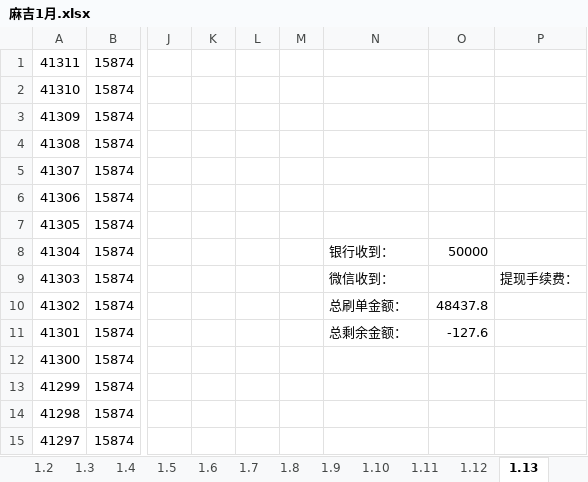
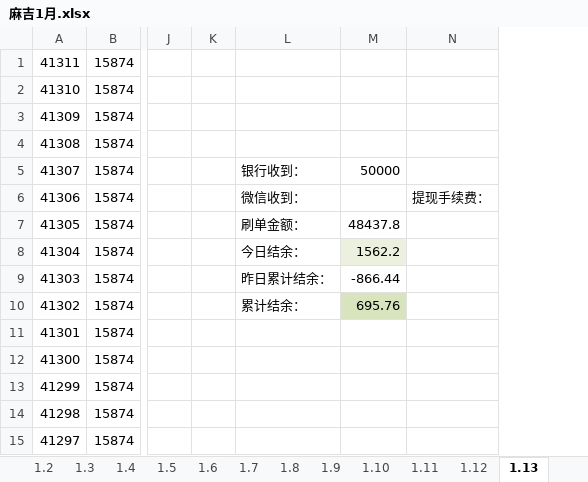
Before and after one commit to wangpy-github/Electronic, an Excel workbook: s_d/麻吉1月.xlsx, sheet 1.13, drawn as a sheet; only a part is shown, gaps mark what is left out; values as stored, in another font and other column widths than the file's, no borders; removed rows and columns are numbered as before the commit, all else as after; the diff names each change by its address in the sheet, - before the commit and + after, or states it on an @@ line.

```diff
--- a/s_d/麻吉1月.xlsx (sheet 1.13)
+++ b/s_d/麻吉1月.xlsx (sheet 1.13)
-column L, empty
-column M, empty
-L5: (empty)
+L5: 银行收到：
-M5: (empty)
+M5: 50000
-L6: (empty)
+L6: 微信收到：
-N6: (empty)
+N6: 提现手续费：
-L7: (empty)
+L7: 刷单金额：
-M7: (empty)
+M7: 48437.8
-L8: 银行收到：
+L8: 今日结余：
-M8: 50000
+M8: 1562.2
-M8 fill: none
+M8 fill: #EBF1DE
-L9: 微信收到：
+L9: 昨日累计结余：
-M9: (empty)
+M9: -866.44
-N9: 提现手续费：
+N9: (empty)
-L10: 总刷单金额：
+L10: 累计结余：
-M10: 48437.8
+M10: 695.76
-M10 fill: none
+M10 fill: #D7E4BD
-L11: 总剩余金额：
+L11: (empty)
-M11: -127.6
+M11: (empty)
```
Also changed, not shown: sheet 1.15, sheet 1.14, sheet 1.3, sheet 1.10, sheet 1.7, sheet 1.5, 8 more sheets, other sheet tabs, formulas that keep their value, s_d/feedit11月.xlsx, s_d/麻吉11月.xlsx, 5 other files.
